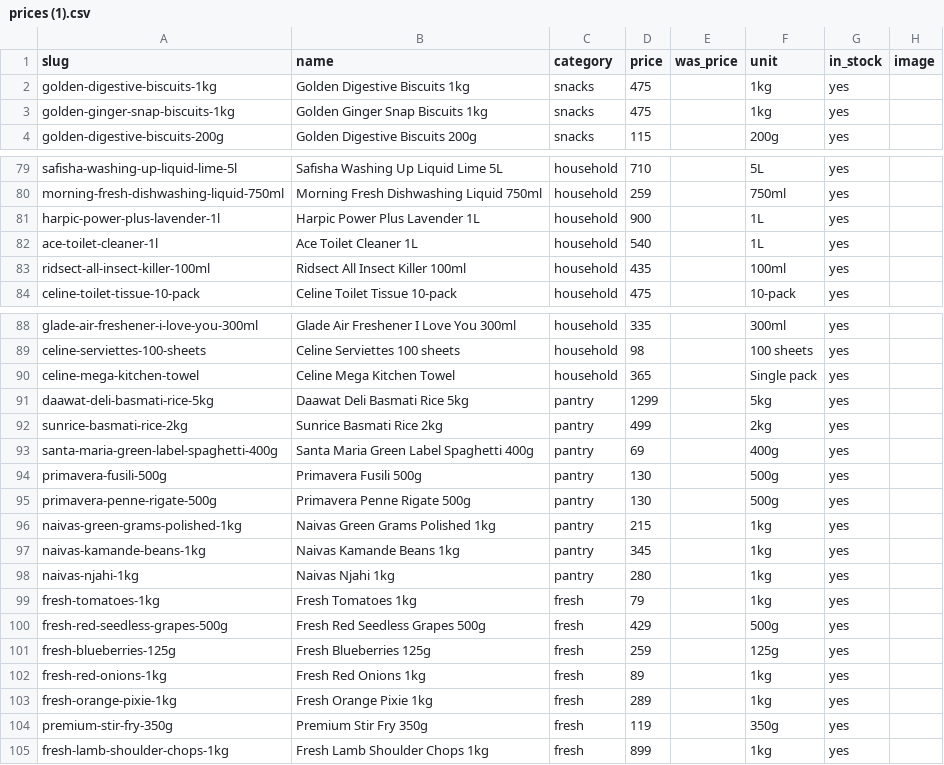
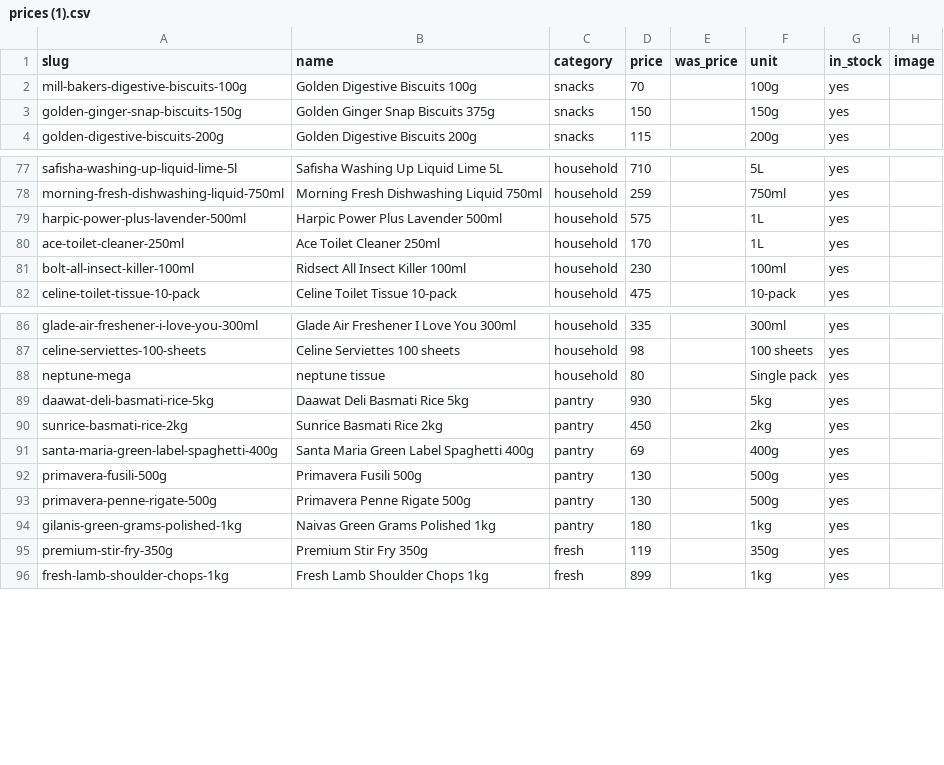
Before and after one commit to Willismwalo6/gatesupermarket, a CSV file: prices (1).csv, drawn as a sheet; only a part is shown, gaps mark what is left out; the diff covers the shown part only.

Commit message:
updates

```diff
--- a/prices (1).csv
+++ b/prices (1).csv
@@ -1,4 +1,4 @@
 slug,name,category,price,was_price,unit,in_stock,image
-golden-digestive-biscuits-1kg,Golden Digestive Biscuits 1kg,snacks,475,,1kg,yes,
-golden-ginger-snap-biscuits-1kg,Golden Ginger Snap Biscuits 1kg,snacks,475,,1kg,yes,
+mill-bakers-digestive-biscuits-100g,Golden Digestive Biscuits 100g,snacks,70,,100g,yes,
+golden-ginger-snap-biscuits-150g,Golden Ginger Snap Biscuits 375g,snacks,150,,150g,yes,
 golden-digestive-biscuits-200g,Golden Digestive Biscuits 200g,snacks,115,,200g,yes,
@@ -80,5 +78,5 @@ safisha-washing-up-liquid-lime-5l,Safisha Washing Up Liquid Lime 5L,household,71
 morning-fresh-dishwashing-liquid-750ml,Morning Fresh Dishwashing Liquid 750ml,household,259,,750ml,yes,
-harpic-power-plus-lavender-1l,Harpic Power Plus Lavender 1L,household,900,,1L,yes,
-ace-toilet-cleaner-1l,Ace Toilet Cleaner 1L,household,540,,1L,yes,
-ridsect-all-insect-killer-100ml,Ridsect All Insect Killer 100ml,household,435,,100ml,yes,
+harpic-power-plus-lavender-500ml,Harpic Power Plus Lavender 500ml,household,575,,1L,yes,
+ace-toilet-cleaner-250ml,Ace Toilet Cleaner 250ml,household,170,,1L,yes,
+bolt-all-insect-killer-100ml,Ridsect All Insect Killer 100ml,household,230,,100ml,yes,
 celine-toilet-tissue-10-pack,Celine Toilet Tissue 10-pack,household,475,,10-pack,yes,
@@ -89,5 +87,5 @@ glade-air-freshener-i-love-you-300ml,Glade Air Freshener I Love You 300ml,househ
 celine-serviettes-100-sheets,Celine Serviettes 100 sheets,household,98,,100 sheets,yes,
-celine-mega-kitchen-towel,Celine Mega Kitchen Towel,household,365,,Single pack,yes,
-daawat-deli-basmati-rice-5kg,Daawat Deli Basmati Rice 5kg,pantry,1299,,5kg,yes,
-sunrice-basmati-rice-2kg,Sunrice Basmati Rice 2kg,pantry,499,,2kg,yes,
+neptune-mega,neptune tissue,household,80,,Single pack,yes,
+daawat-deli-basmati-rice-5kg,Daawat Deli Basmati Rice 5kg,pantry,930,,5kg,yes,
+sunrice-basmati-rice-2kg,Sunrice Basmati Rice 2kg,pantry,450,,2kg,yes,
 santa-maria-green-label-spaghetti-400g,Santa Maria Green Label Spaghetti 400g,pantry,69,,400g,yes,
@@ -95,10 +93,3 @@ primavera-fusili-500g,Primavera Fusili 500g,pantry,130,,500g,yes,
 primavera-penne-rigate-500g,Primavera Penne Rigate 500g,pantry,130,,500g,yes,
-naivas-green-grams-polished-1kg,Naivas Green Grams Polished 1kg,pantry,215,,1kg,yes,
-naivas-kamande-beans-1kg,Naivas Kamande Beans 1kg,pantry,345,,1kg,yes,
-naivas-njahi-1kg,Naivas Njahi 1kg,pantry,280,,1kg,yes,
-fresh-tomatoes-1kg,Fresh Tomatoes 1kg,fresh,79,,1kg,yes,
-fresh-red-seedless-grapes-500g,Fresh Red Seedless Grapes 500g,fresh,429,,500g,yes,
-fresh-blueberries-125g,Fresh Blueberries 125g,fresh,259,,125g,yes,
-fresh-red-onions-1kg,Fresh Red Onions 1kg,fresh,89,,1kg,yes,
-fresh-orange-pixie-1kg,Fresh Orange Pixie 1kg,fresh,289,,1kg,yes,
+gilanis-green-grams-polished-1kg,Naivas Green Grams Polished 1kg,pantry,180,,1kg,yes,
 premium-stir-fry-350g,Premium Stir Fry 350g,fresh,119,,350g,yes,
```
Also changed, not shown: 3 removed rows and 68 edited cells elsewhere in this file.
